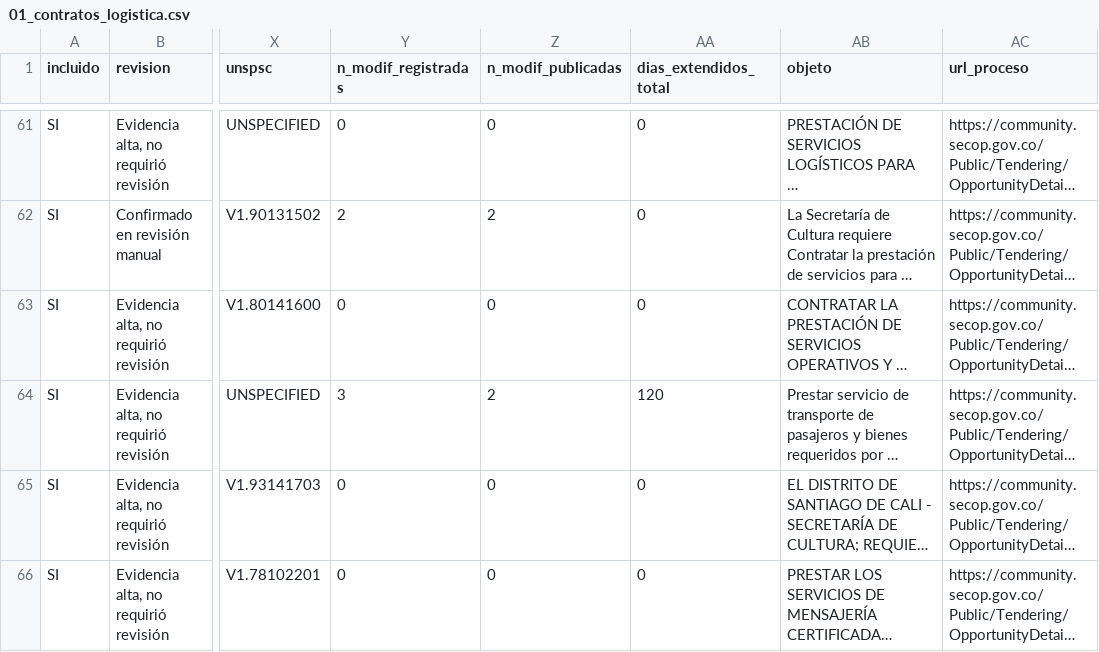
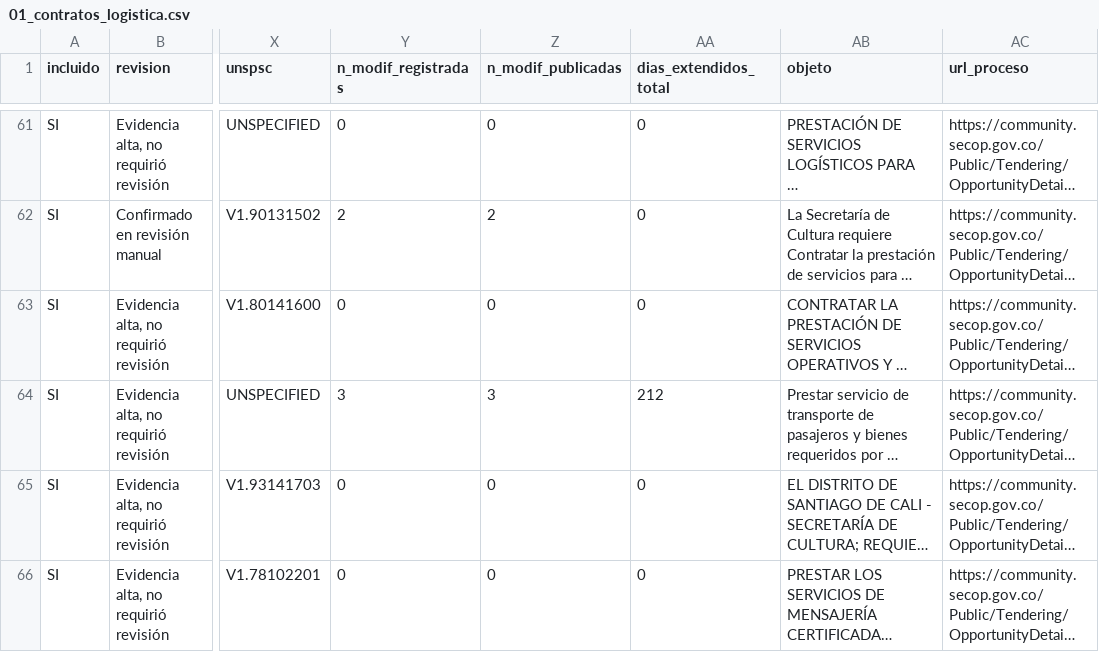
Before and after one commit to jlzmontenegro/contratacion-logistica-cali-valle, a CSV file: datos/01_contratos_logistica.csv, drawn as a sheet; only a part is shown, gaps mark what is left out; long unchanged cells end in …; the diff names each change by its address in the sheet, - before the commit and + after, or states it on an @@ line.

```diff
--- a/datos/01_contratos_logistica.csv
+++ b/datos/01_contratos_logistica.csv
-Z64 (n_modif_publicadas): 2
+Z64 (n_modif_publicadas): 3
-AA64 (dias_extendidos_total): 120
+AA64 (dias_extendidos_total): 212
```
Also changed, not shown: datos/02_modificaciones_detalle.csv, 5 other files.
